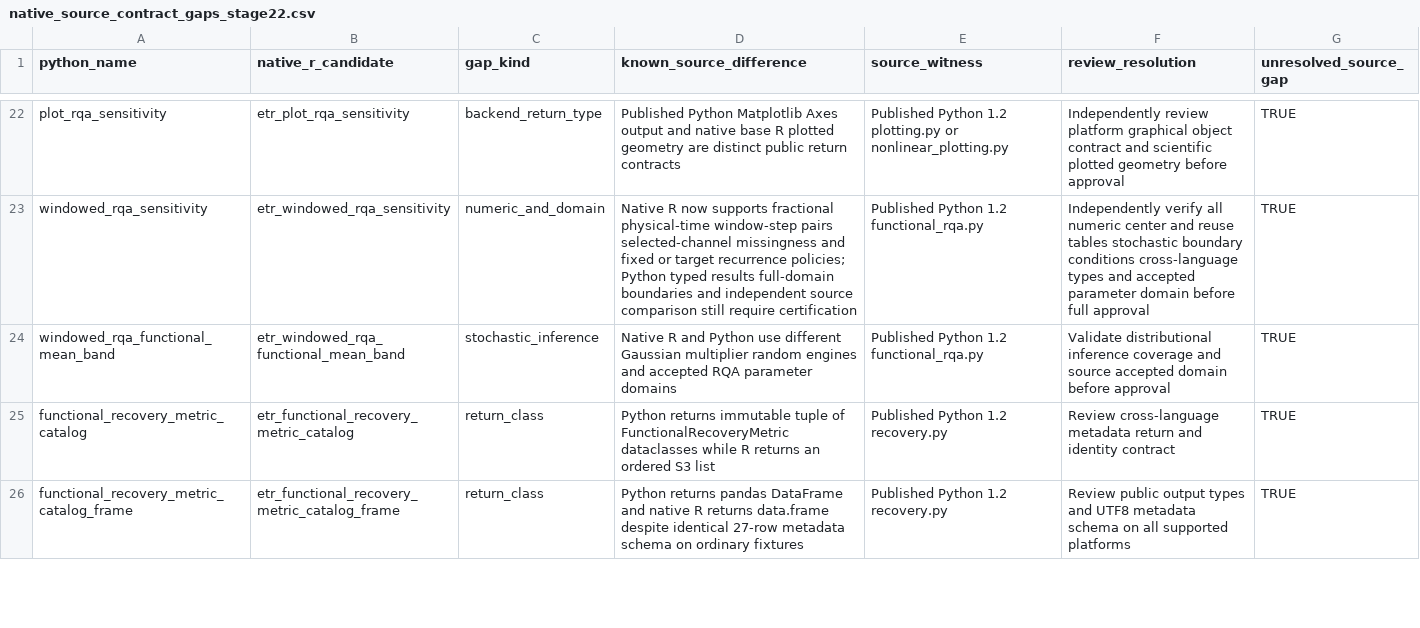
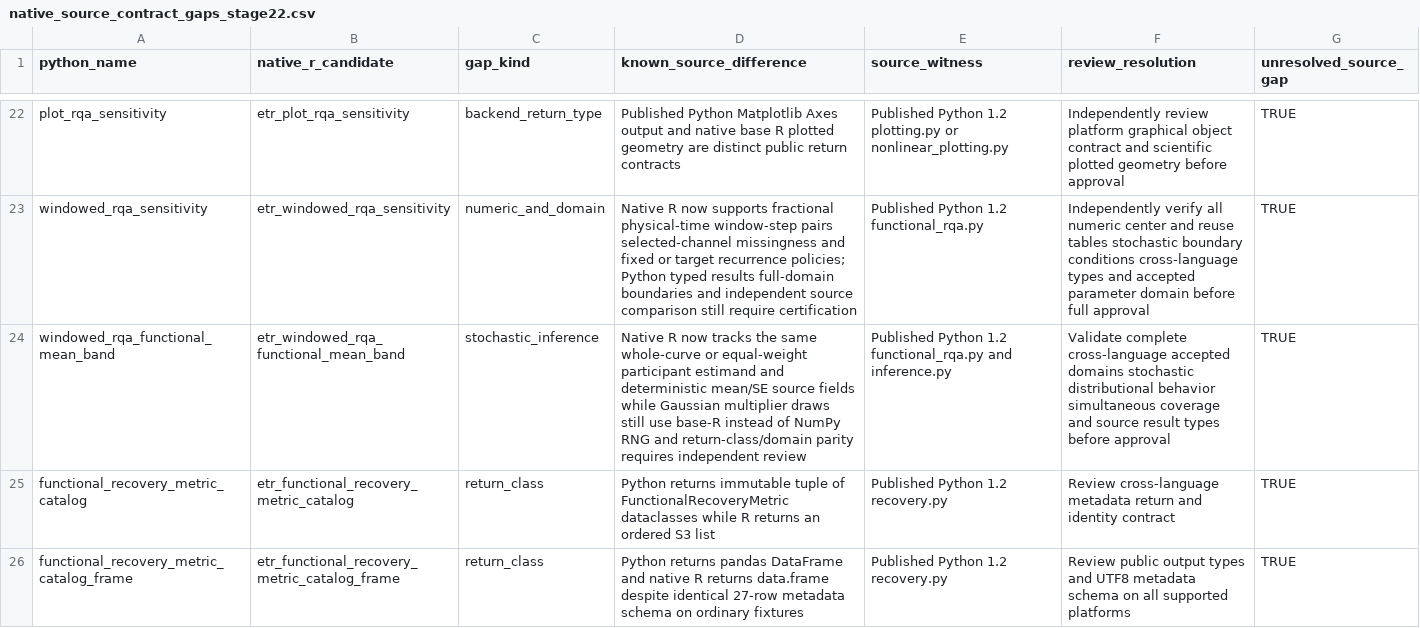
Before and after one commit to stefanosbalaskas/eyetrajectories, a CSV file: inst/extdata/native_source_contract_gaps_stage22.csv, drawn as a sheet; only a part is shown, gaps mark what is left out.

Commit message:
Keep open RQA mean-band certification gap while recording deterministic unit-estimand source alignment

```diff
--- a/inst/extdata/native_source_contract_gaps_stage22.csv
+++ b/inst/extdata/native_source_contract_gaps_stage22.csv
@@ -23,3 +23,3 @@ plot_rqa_sensitivity,etr_plot_rqa_sensitivity,backend_return_type,Published Pyth
 windowed_rqa_sensitivity,etr_windowed_rqa_sensitivity,numeric_and_domain,Native R now supports fractional physical-time window-step pairs selected-channel missingness and fixed or target recurrence policies; Python typed results full-domain boundaries and independent source comparison still require certification,Published Python 1.2 functional_rqa.py,Independently verify all numeric center and reuse tables stochastic boundary conditions cross-language types and accepted parameter domain before full approval,TRUE
-windowed_rqa_functional_mean_band,etr_windowed_rqa_functional_mean_band,stochastic_inference,Native R and Python use different Gaussian multiplier random engines and accepted RQA parameter domains,Published Python 1.2 functional_rqa.py,Validate distributional inference coverage and source accepted domain before approval,TRUE
+windowed_rqa_functional_mean_band,etr_windowed_rqa_functional_mean_band,stochastic_inference,Native R now tracks the same whole-curve or equal-weight participant estimand and deterministic mean/SE source fields while Gaussian multiplier draws still use base-R instead of NumPy RNG and return-class/domain parity requires independent review,Published Python 1.2 functional_rqa.py and inference.py,Validate complete cross-language accepted domains stochastic distributional behavior simultaneous coverage and source result types before approval,TRUE
 functional_recovery_metric_catalog,etr_functional_recovery_metric_catalog,return_class,Python returns immutable tuple of FunctionalRecoveryMetric dataclasses while R returns an ordered S3 list,Published Python 1.2 recovery.py,Review cross-language metadata return and identity contract,TRUE
```
